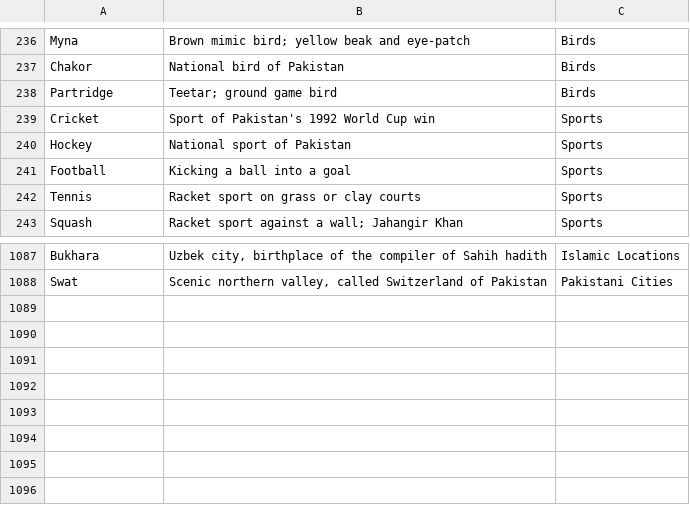
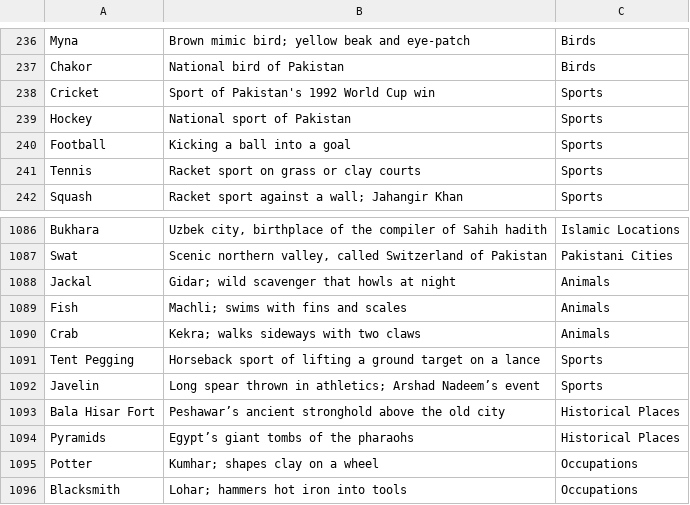
Before and after one commit to theshabab/jorbox, a CSV file: data/seed/data/game1.csv, drawn as a sheet; only a part is shown, gaps mark what is left out; removed rows and columns are numbered as before the commit, all else as after; the diff names each change by its address in the sheet, - before the commit and + after, or states it on an @@ line.

```diff
--- a/data/seed/data/game1.csv
+++ b/data/seed/data/game1.csv
-row 238: Partridge | Teetar; ground game bird | Birds
+row 1088: Jackal | Gidar; wild scavenger that howls at night | Animals
+row 1089: Fish | Machli; swims with fins and scales | Animals
+row 1090: Crab | Kekra; walks sideways with two claws | Animals
+row 1091: Tent Pegging | Horseback sport of lifting a ground target on a lance | Sports
+row 1092: Javelin | Long spear thrown in athletics; Arshad Nadeem’s event | Sports
+row 1093: Bala Hisar Fort | Peshawar’s ancient stronghold above the old city | Historical Places
+row 1094: Pyramids | Egypt’s giant tombs of the pharaohs | Historical Places
+row 1095: Potter | Kumhar; shapes clay on a wheel | Occupations
+row 1096: Blacksmith | Lohar; hammers hot iron into tools | Occupations
```
Also changed, not shown: 3 other files.
